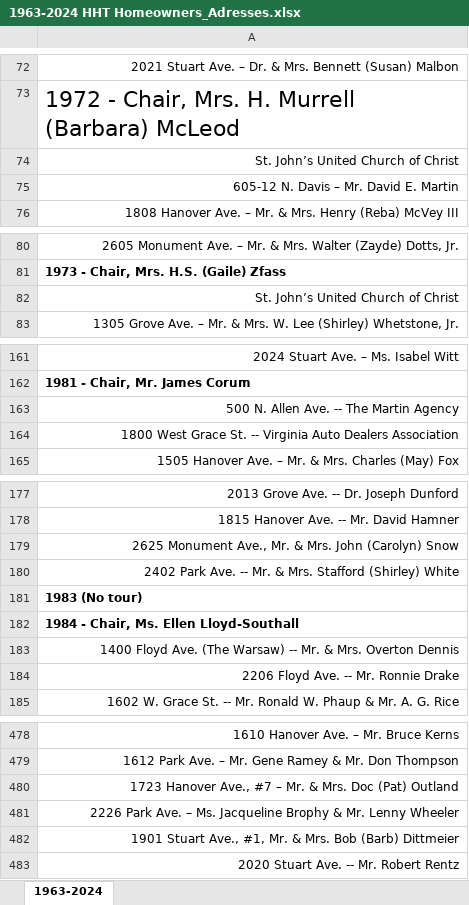
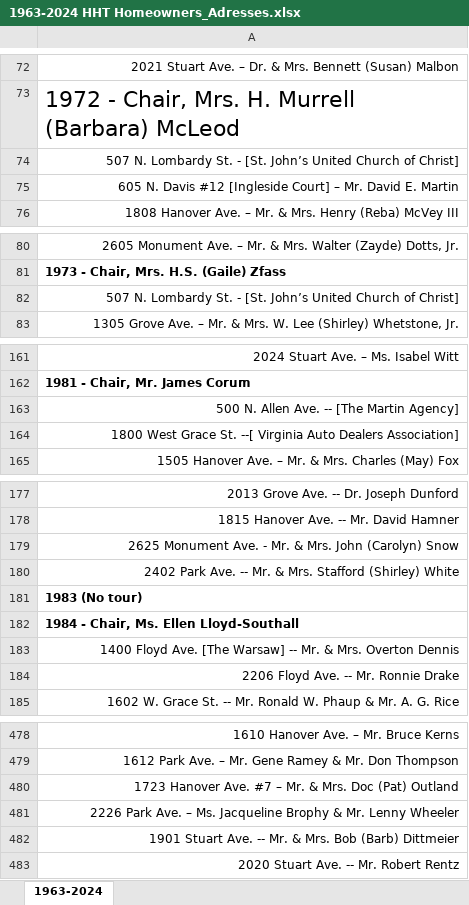
Before and after one commit to vcu-ssg/ssg-thefan-analysis, an Excel workbook: data/1963-2024 HHT Homeowners_Adresses.xlsx, sheet 1963-2024, drawn as a sheet; only a part is shown, gaps mark what is left out; values as stored, in another font and other column widths than the file's, no borders; charts and pictures not drawn; the diff covers the shown part only; the diff names each change by its address in the sheet, - before the commit and + after, or states it on an @@ line.

```diff
--- a/data/1963-2024 HHT Homeowners_Adresses.xlsx (sheet 1963-2024)
+++ b/data/1963-2024 HHT Homeowners_Adresses.xlsx (sheet 1963-2024)
-A74: St. John’s United Church of Christ
+A74: 507 N. Lombardy St. - [St. John’s United Church of Christ]
-A75: 605-12 N. Davis – Mr.…
+A75: 605 N. Davis #12 [Ingleside Court] – Mr.…
-A82: St. John’s United Church of Christ
+A82: 507 N. Lombardy St. - [St. John’s United Church of Christ]
-A163: 500 N. Allen Ave. -- The Martin Agency
+A163: 500 N. Allen Ave. -- [The Martin Agency]
-A164: …Grace St. -- Virginia Auto Dealers Association
+A164: …Grace St. --[ Virginia Auto Dealers Association]
-A179: 2625 Monument Ave., Mr. &…
+A179: 2625 Monument Ave. - Mr. &…
-A183: …Floyd Ave. (The Warsaw) -- Mr.…
+A183: …Floyd Ave. [The Warsaw] -- Mr.…
-A480: 1723 Hanover Ave., #7 –…
+A480: 1723 Hanover Ave. #7 –…
-A482: 1901 Stuart Ave., #1, Mr. &…
+A482: 1901 Stuart Ave. -- Mr. &…
```
Also changed, not shown: 36 edited cells elsewhere in this sheet, 6 other files.
